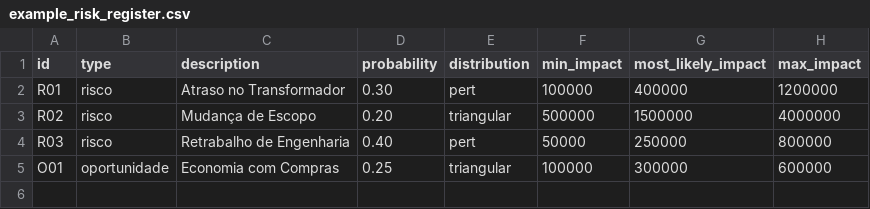
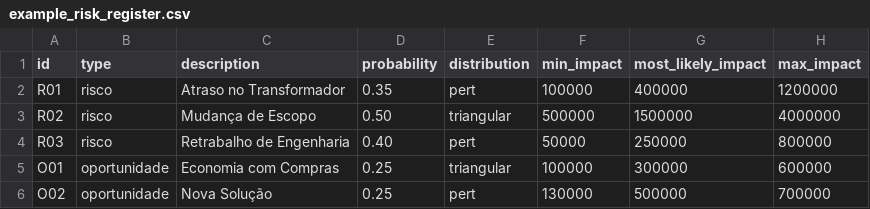
Before and after one commit to Luanrods/MVP-Risk, a CSV file: data/example_risk_register.csv, drawn as a sheet.

```diff
--- a/data/example_risk_register.csv
+++ b/data/example_risk_register.csv
@@ -1,5 +1,6 @@
 id,type,description,probability,distribution,min_impact,most_likely_impact,max_impact
-R01,risco,Atraso no Transformador,0.30,pert,100000,400000,1200000
-R02,risco,Mudança de Escopo,0.20,triangular,500000,1500000,4000000
+R01,risco,Atraso no Transformador,0.35,pert,100000,400000,1200000
+R02,risco,Mudança de Escopo,0.50,triangular,500000,1500000,4000000
 R03,risco,Retrabalho de Engenharia,0.40,pert,50000,250000,800000
 O01,oportunidade,Economia com Compras,0.25,triangular,100000,300000,600000
+O02,oportunidade,Nova Solução,0.25,pert,130000,500000,700000
```
Also changed, not shown: 9 other files.
